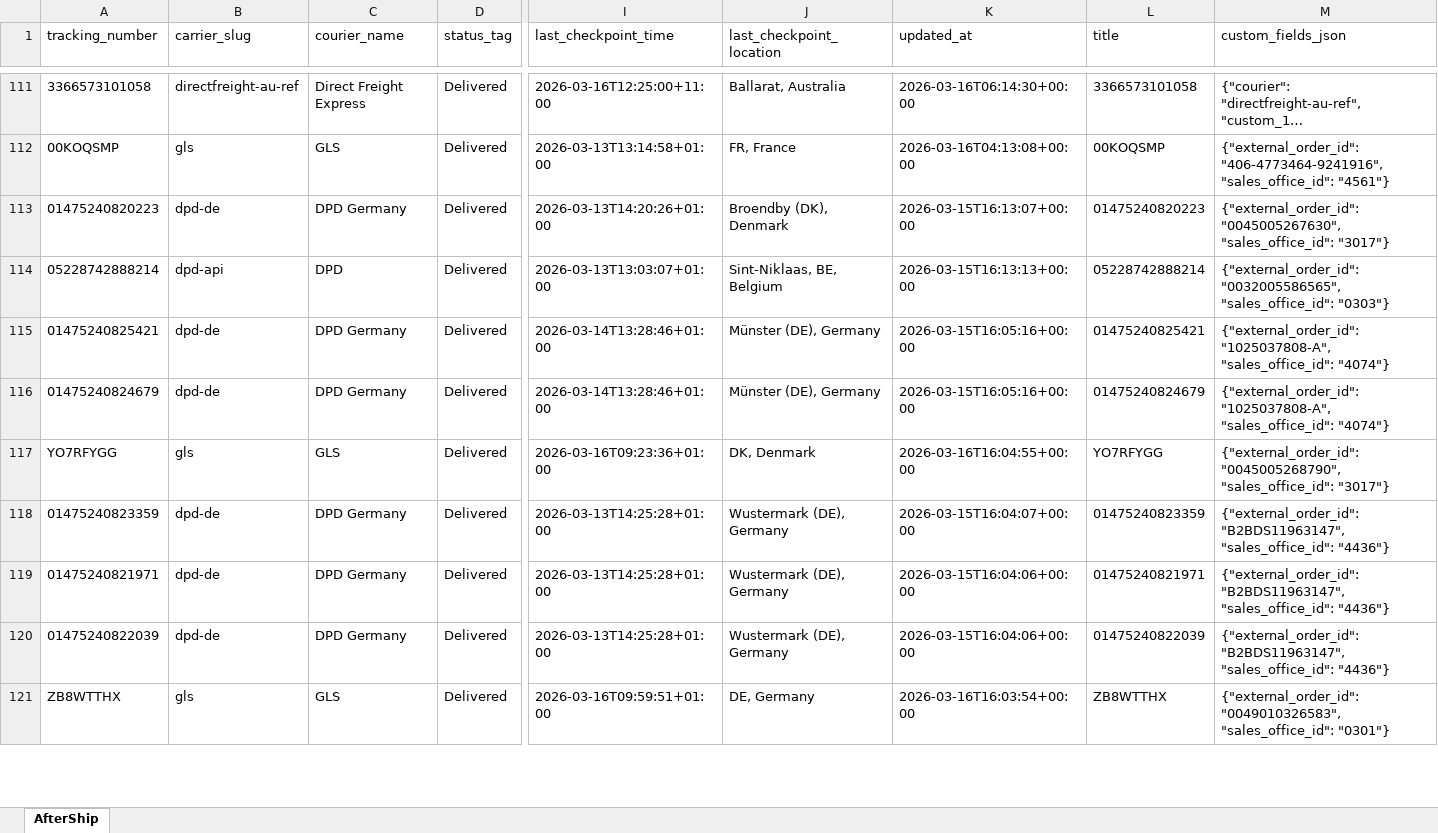
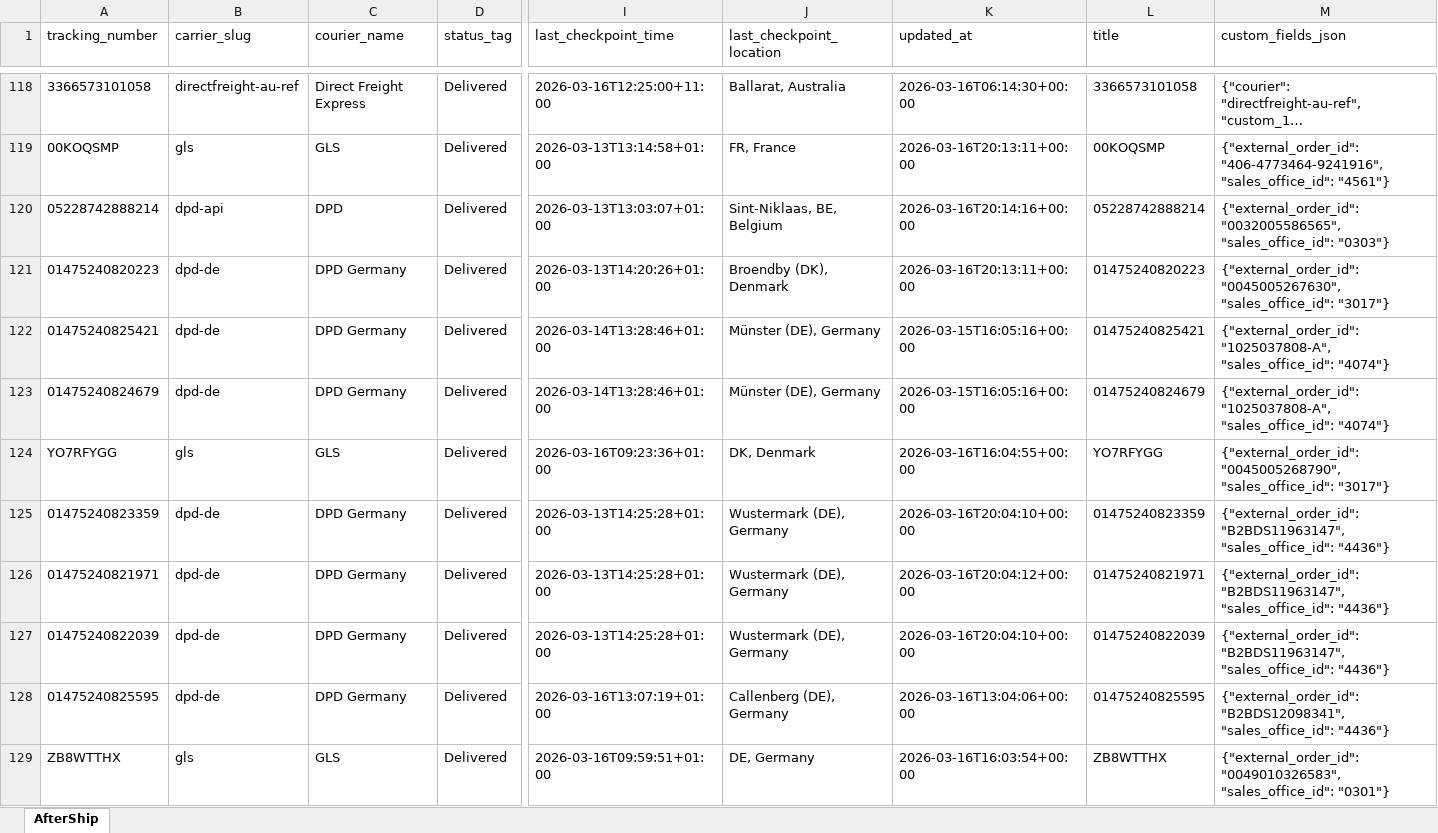
Before and after one commit to Gleamm89/Return-Shipments, an Excel workbook: docs/data/returns_intransit.xlsx, sheet AfterShip, drawn as a sheet; only a part is shown, gaps mark what is left out; long unchanged cells end in …; values as stored, in another font and other column widths than the file's, no borders; removed rows and columns are numbered as before the commit, all else as after; rows hold the shown columns only; the diff covers the shown part only; the diff names each change by its address in the sheet, - before the commit and + after, or states it on an @@ line.

```diff
--- a/docs/data/returns_intransit.xlsx (sheet AfterShip)
+++ b/docs/data/returns_intransit.xlsx (sheet AfterShip)
-K119 (updated_at): 2026-03-16T04:13:08+00:00
+K119 (updated_at): 2026-03-16T20:13:11+00:00
+row 120: 05228742888214 | dpd-api | DPD | Delivered | 2026-03-13T13:03:07+01:00 | Sint-Niklaas, BE, Belgium | 2026-03-16T20:14:16+00:00 | 05228742888214 | {"external_order_id": "0032005586565", "sales_office_id": "0303"}
-K121 (updated_at): 2026-03-15T16:13:07+00:00
+K121 (updated_at): 2026-03-16T20:13:11+00:00
-row 114: 05228742888214 | dpd-api | DPD | Delivered | 2026-03-13T13:03:07+01:00 | Sint-Niklaas, BE, Belgium | 2026-03-15T16:13:13+00:00 | 05228742888214 | {"external_order_id": "0032005586565", "sales_office_id": "0303"}
-K125 (updated_at): 2026-03-15T16:04:07+00:00
+K125 (updated_at): 2026-03-16T20:04:10+00:00
-K126 (updated_at): 2026-03-15T16:04:06+00:00
+K126 (updated_at): 2026-03-16T20:04:12+00:00
-K127 (updated_at): 2026-03-15T16:04:06+00:00
+K127 (updated_at): 2026-03-16T20:04:10+00:00
@@ row 122 moved to row 128: 01475240825595 @@
```
Also changed, not shown: 15 added rows, 15 removed rows, 49 moved rows and 31 edited cells elsewhere in this sheet, 2 other files.
